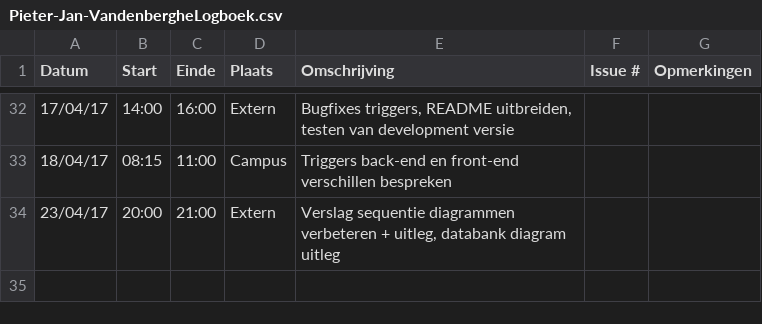
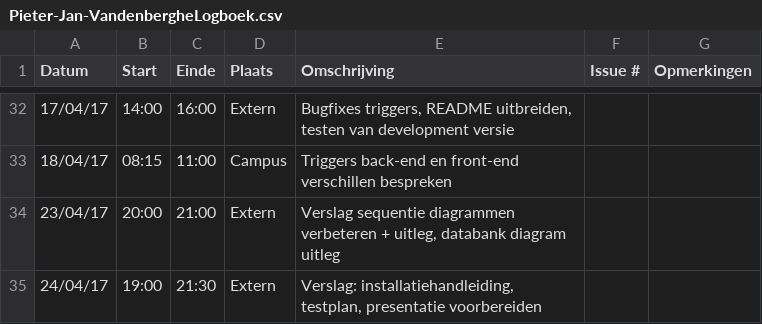
Before and after one commit to Carnewal/pozyx-03, a CSV file: Pieter-Jan-VandenbergheLogboek.csv, drawn as a sheet; only a part is shown, gaps mark what is left out.

Commit message:
Update Pieter-Jan-VandenbergheLogboek.csv

```diff
--- a/Pieter-Jan-VandenbergheLogboek.csv
+++ b/Pieter-Jan-VandenbergheLogboek.csv
@@ -34 +34,2 @@
 23/04/17,20:00,21:00,Extern,"Verslag sequentie diagrammen verbeteren + uitleg, databank diagram uitleg",,
+24/04/17,19:00,21:30,Extern,"Verslag: installatiehandleiding, testplan, presentatie voorbereiden",,
```
